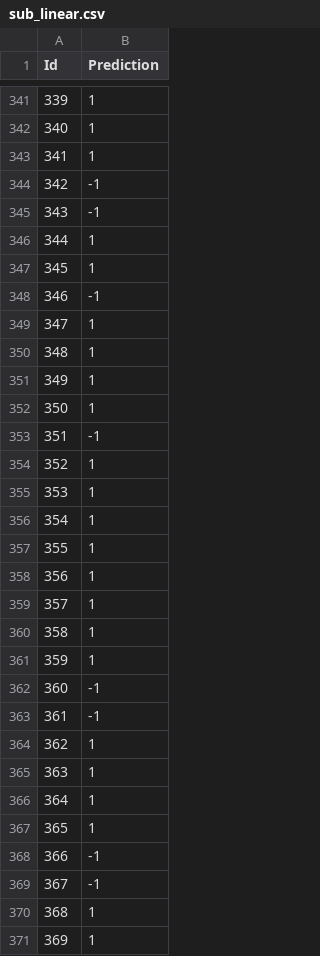
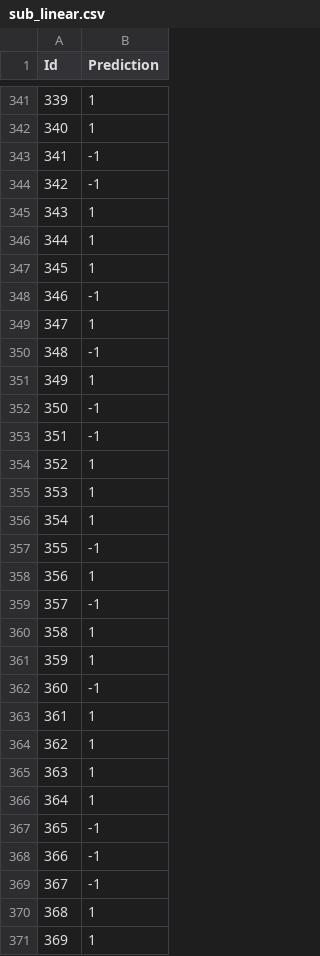
Before and after one commit to chevalierNoir/sentiment_analysis, a CSV file: sub_linear.csv, drawn as a sheet; only a part is shown, gaps mark what is left out; the diff covers the shown part only.

```diff
--- a/sub_linear.csv
+++ b/sub_linear.csv
@@ -342,5 +342,5 @@ Id,Prediction
 340,1
-341,1
+341,-1
 342,-1
-343,-1
+343,1
 344,1
@@ -349,5 +349,5 @@ Id,Prediction
 347,1
-348,1
+348,-1
 349,1
-350,1
+350,-1
 351,-1
@@ -356,5 +356,5 @@ Id,Prediction
 354,1
-355,1
+355,-1
 356,1
-357,1
+357,-1
 358,1
@@ -362,3 +362,3 @@ Id,Prediction
 360,-1
-361,-1
+361,1
 362,1
@@ -366,3 +366,3 @@ Id,Prediction
 364,1
-365,1
+365,-1
 366,-1
```
Also changed, not shown: 108 edited cells elsewhere in this file, sub_rbf.csv, 8 other files.
